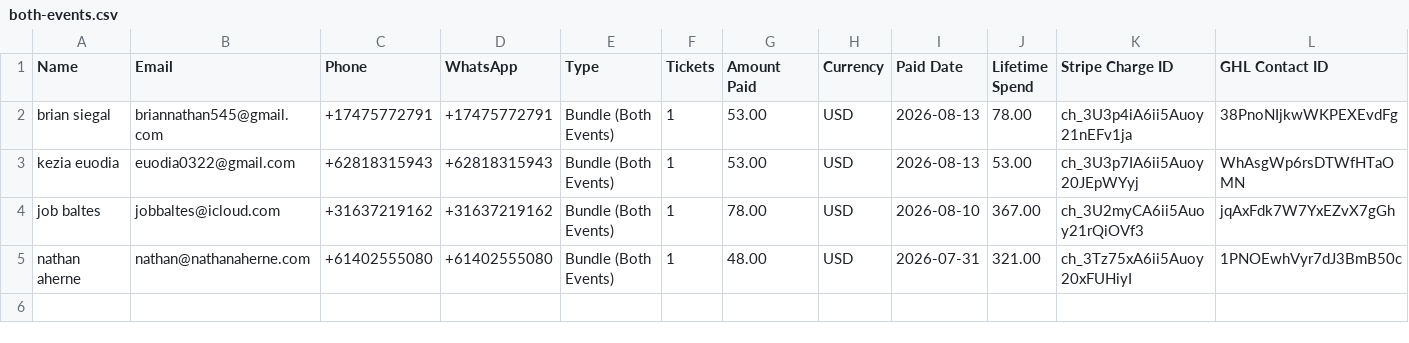
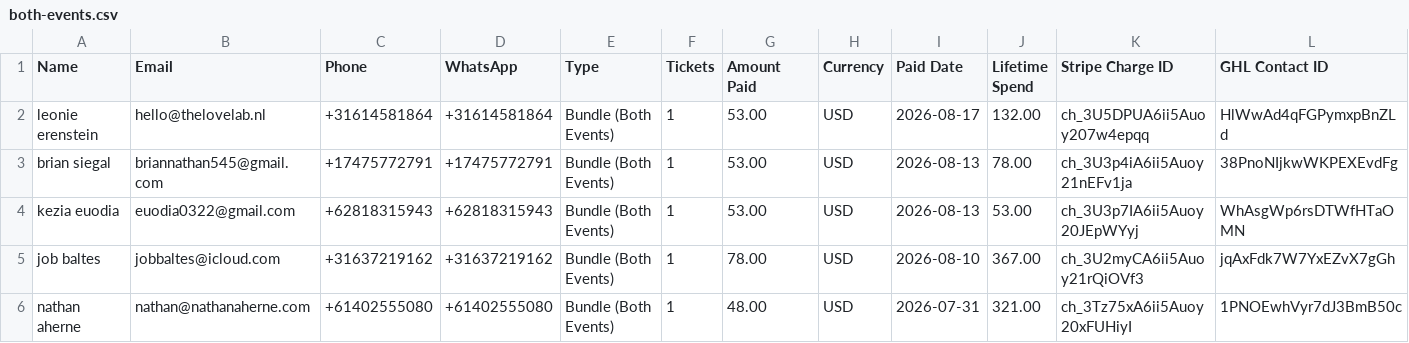
Before and after one commit to parallaxxlifeco/event-dashboard, a CSV file: both-events.csv, drawn as a sheet; only a part is shown; rows hold the shown columns only; the diff names each change by its address in the sheet, - before the commit and + after, or states it on an @@ line.

```diff
--- a/both-events.csv
+++ b/both-events.csv
+row 2: leonie erenstein | hello@thelovelab.nl | +31614581864 | +31614581864 | Bundle (Both Events) | 1 | 53.00 | USD | 2026-08-17 | 132.00 | ch_3U5DPUA6ii5Auoy207w4epqq | HlWwAd4qFGPymxpBnZLd
```
Also changed, not shown: fb-attendees.csv, gia-attendees.csv, 1 other file.
